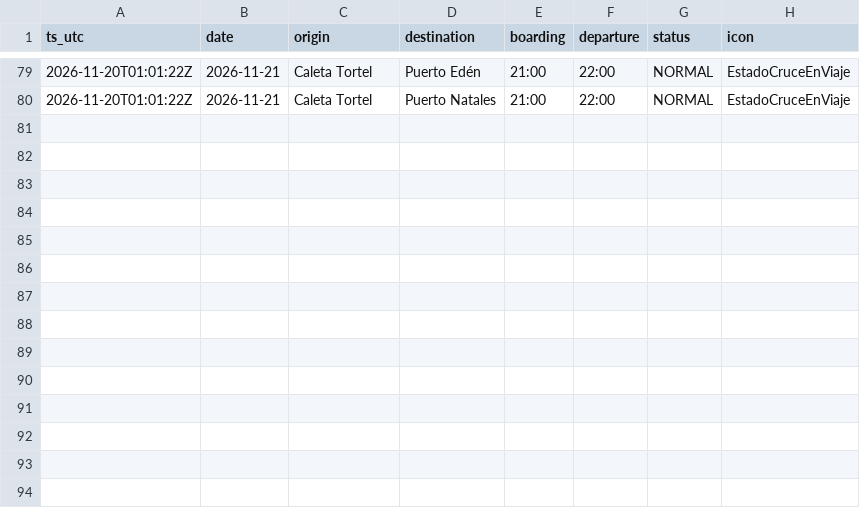
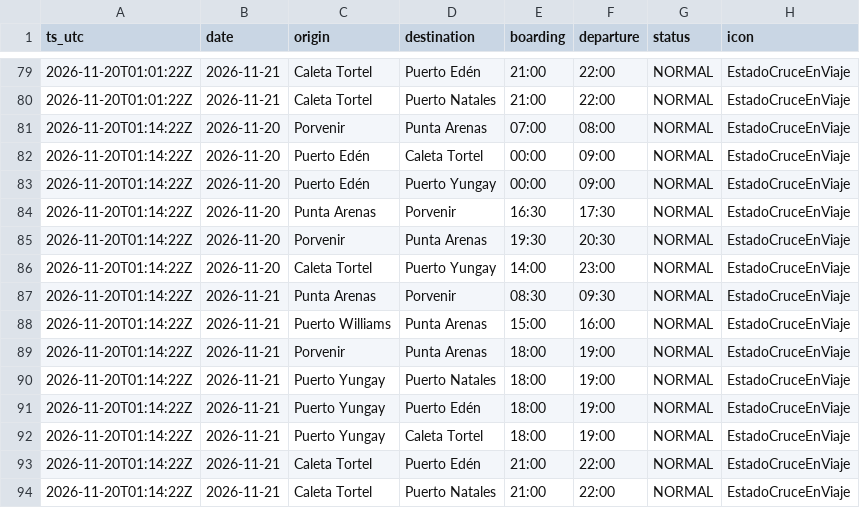
Before and after one commit to c-couto/Corredor_Austral, a CSV file: data/auto/tabsa_programados.csv, drawn as a sheet; only a part is shown, gaps mark what is left out.

```diff
--- a/data/auto/tabsa_programados.csv
+++ b/data/auto/tabsa_programados.csv
@@ -80 +80,15 @@ ts_utc,date,origin,destination,boarding,departure,status,icon
 2026-11-20T01:01:22Z,2026-11-21,Caleta Tortel,Puerto Natales,21:00,22:00,NORMAL,EstadoCruceEnViaje
+2026-11-20T01:14:22Z,2026-11-20,Porvenir,Punta Arenas,07:00,08:00,NORMAL,EstadoCruceEnViaje
+2026-11-20T01:14:22Z,2026-11-20,Puerto Edén,Caleta Tortel,00:00,09:00,NORMAL,EstadoCruceEnViaje
+2026-11-20T01:14:22Z,2026-11-20,Puerto Edén,Puerto Yungay,00:00,09:00,NORMAL,EstadoCruceEnViaje
+2026-11-20T01:14:22Z,2026-11-20,Punta Arenas,Porvenir,16:30,17:30,NORMAL,EstadoCruceEnViaje
+2026-11-20T01:14:22Z,2026-11-20,Porvenir,Punta Arenas,19:30,20:30,NORMAL,EstadoCruceEnViaje
+2026-11-20T01:14:22Z,2026-11-20,Caleta Tortel,Puerto Yungay,14:00,23:00,NORMAL,EstadoCruceEnViaje
+2026-11-20T01:14:22Z,2026-11-21,Punta Arenas,Porvenir,08:30,09:30,NORMAL,EstadoCruceEnViaje
+2026-11-20T01:14:22Z,2026-11-21,Puerto Williams,Punta Arenas,15:00,16:00,NORMAL,EstadoCruceEnViaje
+2026-11-20T01:14:22Z,2026-11-21,Porvenir,Punta Arenas,18:00,19:00,NORMAL,EstadoCruceEnViaje
+2026-11-20T01:14:22Z,2026-11-21,Puerto Yungay,Puerto Natales,18:00,19:00,NORMAL,EstadoCruceEnViaje
+2026-11-20T01:14:22Z,2026-11-21,Puerto Yungay,Puerto Edén,18:00,19:00,NORMAL,EstadoCruceEnViaje
+2026-11-20T01:14:22Z,2026-11-21,Puerto Yungay,Caleta Tortel,18:00,19:00,NORMAL,EstadoCruceEnViaje
+2026-11-20T01:14:22Z,2026-11-21,Caleta Tortel,Puerto Edén,21:00,22:00,NORMAL,EstadoCruceEnViaje
+2026-11-20T01:14:22Z,2026-11-21,Caleta Tortel,Puerto Natales,21:00,22:00,NORMAL,EstadoCruceEnViaje
```
Also changed, not shown: data/auto/marine_obs.csv, data/auto/tabsa_estado.csv, 2 other files.
